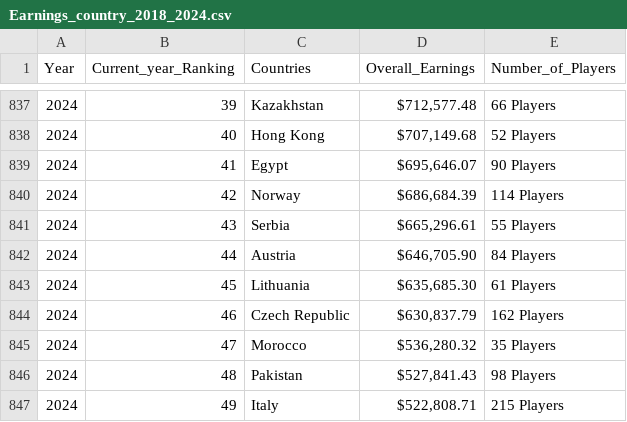
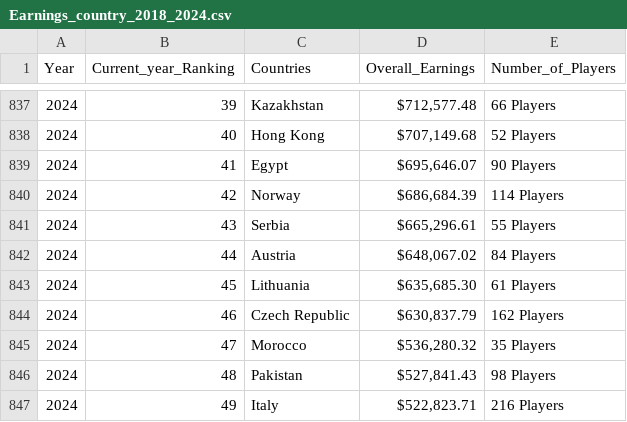
Before and after one commit to KanyeXuSelf/p8105_FinalProject.github.io, a CSV file: data/Earnings_country_2018_2024.csv, drawn as a sheet; only a part is shown, gaps mark what is left out; the diff covers the shown part only.

```diff
--- a/data/Earnings_country_2018_2024.csv
+++ b/data/Earnings_country_2018_2024.csv
@@ -841,3 +841,3 @@
 2024,43,"Serbia","$665,296.61","55 Players"
-2024,44,"Austria","$646,705.90","84 Players"
+2024,44,"Austria","$648,067.02","84 Players"
 2024,45,"Lithuania","$635,685.30","61 Players"
@@ -846,2 +846,2 @@
 2024,48,"Pakistan","$527,841.43","98 Players"
-2024,49,"Italy","$522,808.71","215 Players"
+2024,49,"Italy","$522,823.71","216 Players"
```
Also changed, not shown: 30 edited cells elsewhere in this file, data/Earnings_topgame_2018_2024.csv, data/country_overall.csv, 16 other files.
